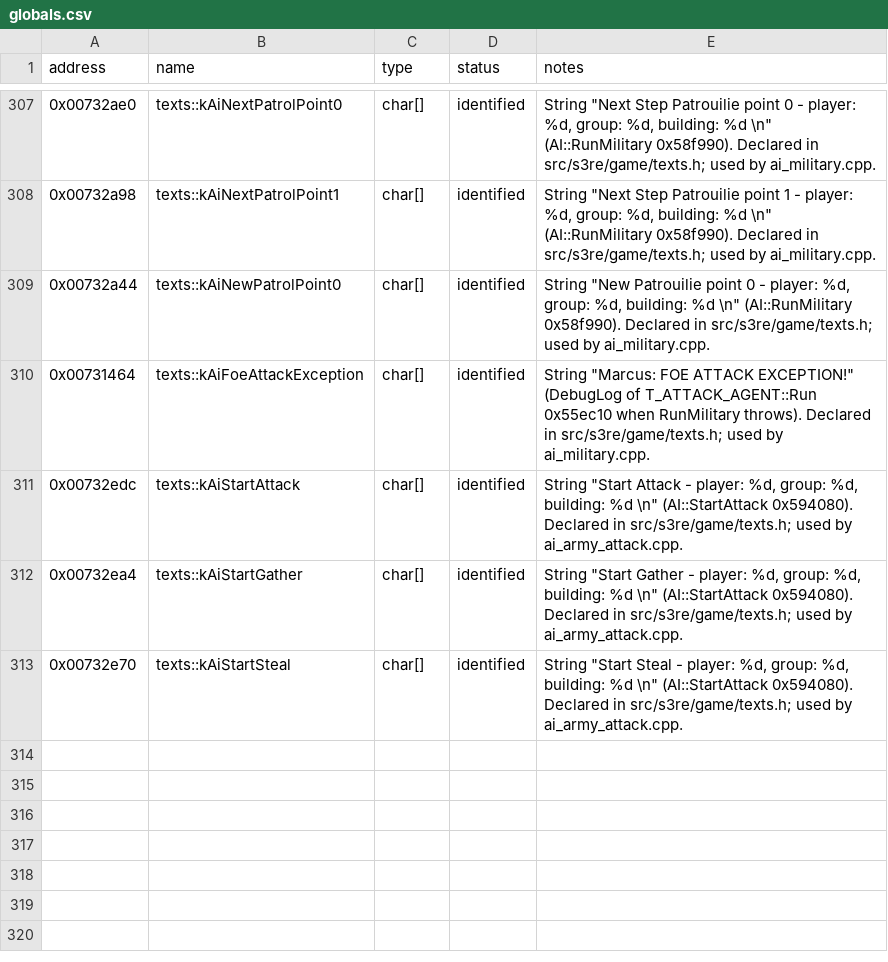
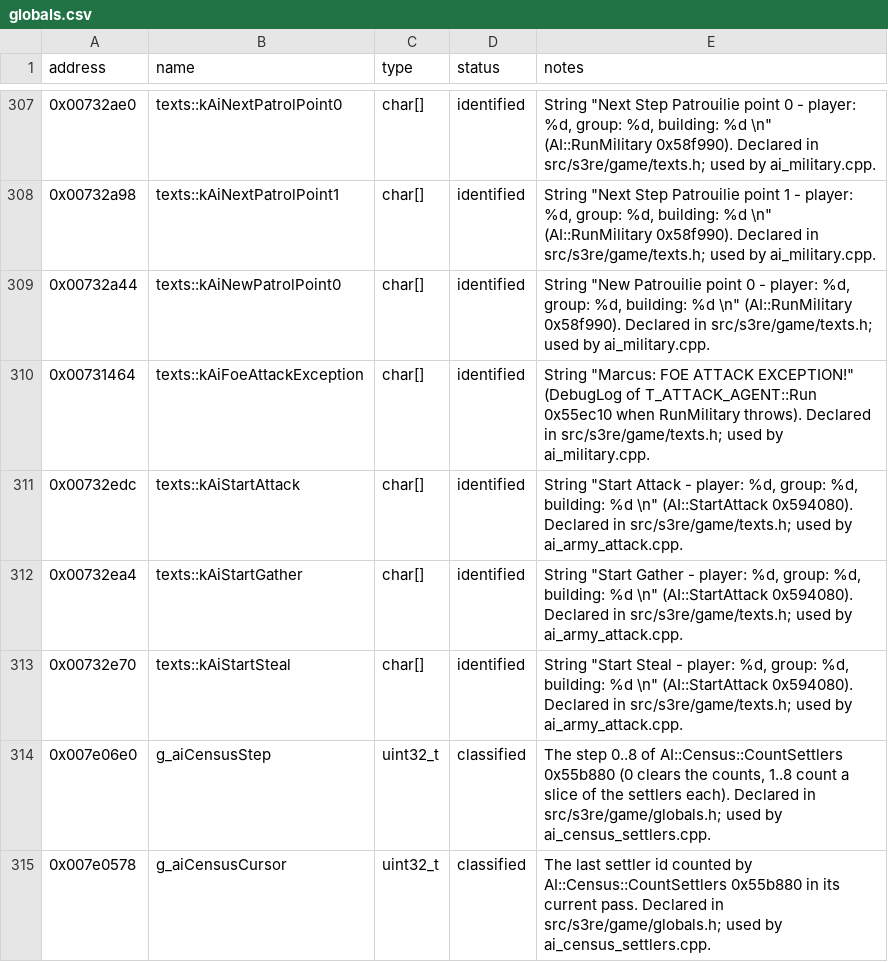
Before and after one commit to OptimusCrime/s3u-reverse, a CSV file: re/globals.csv, drawn as a sheet; only a part is shown, gaps mark what is left out.

```diff
--- a/re/globals.csv
+++ b/re/globals.csv
@@ -313 +313,3 @@ address,name,type,status,notes
 0x00732e70,texts::kAiStartSteal,char[],identified,"String ""Start Steal - player: %d, group: %d, building: %d \n"" (AI::StartAttack 0x594080). Declared in src/s3re/game/texts.h; used by ai_army_attack.cpp."
+0x007e06e0,g_aiCensusStep,uint32_t,classified,"The step 0..8 of AI::Census::CountSettlers 0x55b880 (0 clears the counts, 1..8 count a slice of the settlers each). Declared in src/s3re/game/globals.h; used by ai_census_settlers.cpp."
+0x007e0578,g_aiCensusCursor,uint32_t,classified,"The last settler id counted by AI::Census::CountSettlers 0x55b880 in its current pass. Declared in src/s3re/game/globals.h; used by ai_census_settlers.cpp."
```
Also changed, not shown: 5 other files.
